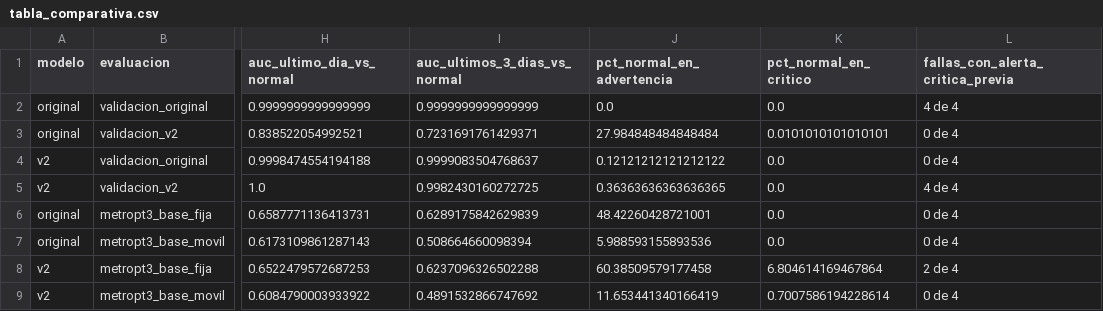
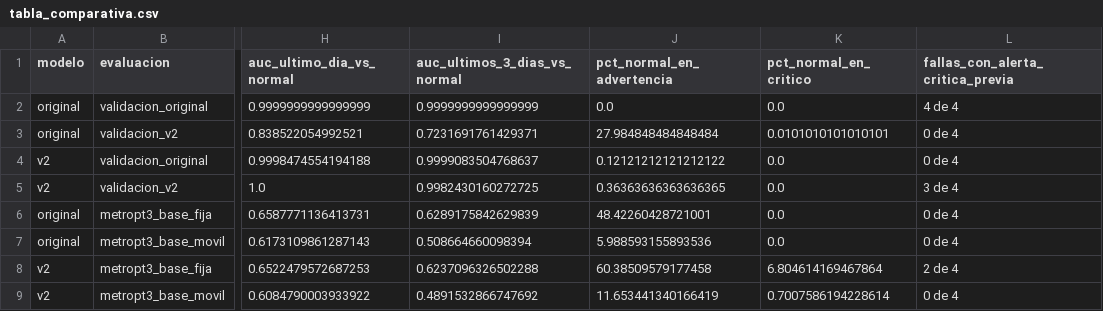
Before and after one commit to Alejandro-Castillo-eng/troqueladora-predictive-maintenance, a CSV file: output/comparacion_v1_v2/tabla_comparativa.csv, drawn as a sheet; only a part is shown, gaps mark what is left out; the diff names each change by its address in the sheet, - before the commit and + after, or states it on an @@ line.

```diff
--- a/output/comparacion_v1_v2/tabla_comparativa.csv
+++ b/output/comparacion_v1_v2/tabla_comparativa.csv
-L5 (fallas_con_alerta_critica_previa): 4 de 4
+L5 (fallas_con_alerta_critica_previa): 3 de 4
```
Also changed, not shown: output/prueba_industrial_syn/alertas_por_falla_directa.csv, output/prueba_industrial_syn/alertas_por_falla_trasladada.csv, 17 other files.
